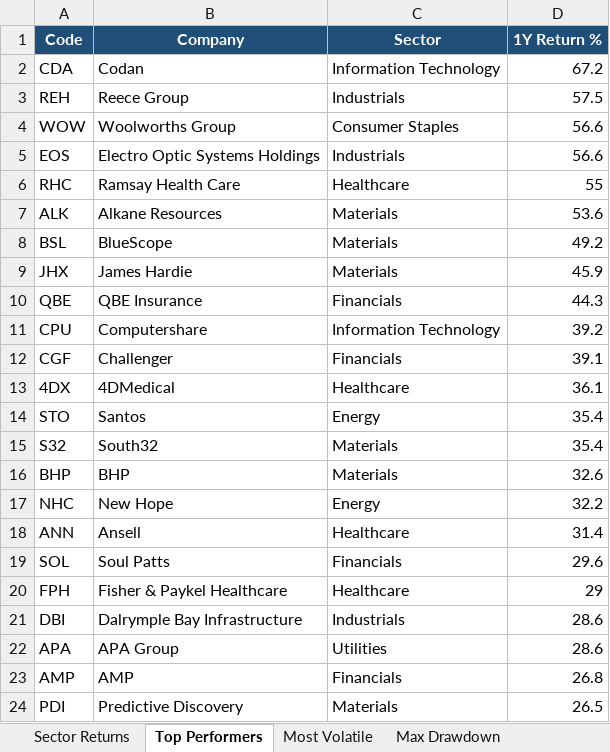
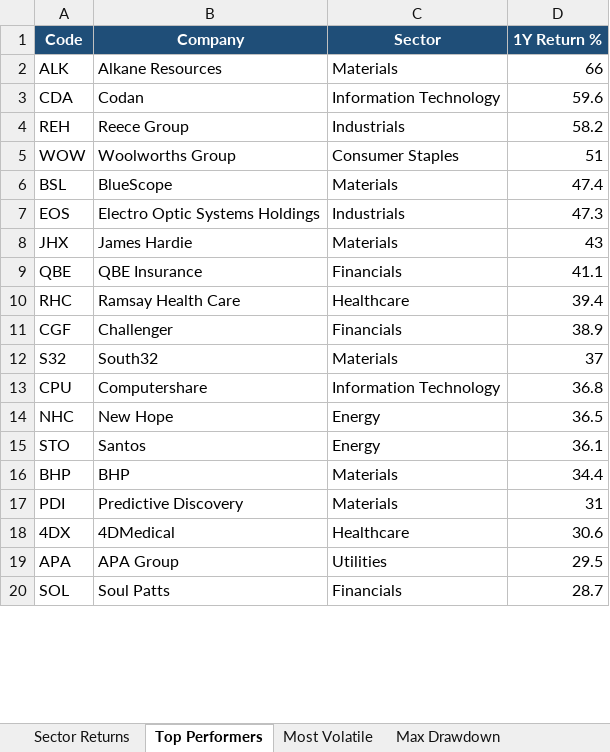
Before and after one commit to anurag7171/asx-market-analytics, an Excel workbook: reports/asx-market-report.xlsx, sheet Top Performers, drawn as a sheet; only a part is shown; values as stored, in another font and other column widths than the file's, no borders; conditional formats not drawn; removed rows and columns are numbered as before the commit, all else as after; the diff covers the shown part only; the diff names each change by its address in the sheet, - before the commit and + after, or states it on an @@ line.

```diff
--- a/reports/asx-market-report.xlsx (sheet Top Performers)
+++ b/reports/asx-market-report.xlsx (sheet Top Performers)
+row 2: ALK | Alkane Resources | Materials | 66
-D3 (1Y Return %): 67.2
+D3 (1Y Return %): 59.6
-D4 (1Y Return %): 57.5
+D4 (1Y Return %): 58.2
-D5 (1Y Return %): 56.6
+D5 (1Y Return %): 51
-row 5: EOS | Electro Optic Systems Holdings | Industrials | 56.6
-row 6: RHC | Ramsay Health Care | Healthcare | 55
-row 7: ALK | Alkane Resources | Materials | 53.6
-D6 (1Y Return %): 49.2
+D6 (1Y Return %): 47.4
+row 7: EOS | Electro Optic Systems Holdings | Industrials | 47.3
-D8 (1Y Return %): 45.9
+D8 (1Y Return %): 43
-D9 (1Y Return %): 44.3
+D9 (1Y Return %): 41.1
-row 11: CPU | Computershare | Information Technology | 39.2
+row 10: RHC | Ramsay Health Care | Healthcare | 39.4
-D11 (1Y Return %): 39.1
+D11 (1Y Return %): 38.9
-row 13: 4DX | 4DMedical | Healthcare | 36.1
-row 14: STO | Santos | Energy | 35.4
-D12 (1Y Return %): 35.4
+D12 (1Y Return %): 37
-row 16: BHP | BHP | Materials | 32.6
+row 13: CPU | Computershare | Information Technology | 36.8
-D14 (1Y Return %): 32.2
+D14 (1Y Return %): 36.5
-row 18: ANN | Ansell | Healthcare | 31.4
-row 19: SOL | Soul Patts | Financials | 29.6
-row 20: FPH | Fisher & Paykel Healthcare | Healthcare | 29
-row 21: DBI | Dalrymple Bay Infrastructure | Industrials | 28.6
-row 22: APA | APA Group | Utilities | 28.6
-row 23: AMP | AMP | Financials | 26.8
+row 15: STO | Santos | Energy | 36.1
+row 16: BHP | BHP | Materials | 34.4
-D17 (1Y Return %): 26.5
+D17 (1Y Return %): 31
+row 18: 4DX | 4DMedical | Healthcare | 30.6
+row 19: APA | APA Group | Utilities | 29.5
+row 20: SOL | Soul Patts | Financials | 28.7
```
Also changed, not shown: 4 added rows and 2 edited cells elsewhere in this sheet, sheet Most Volatile, sheet Sector Returns, sheet Sector Turnover, sheet Max Drawdown, 2 other files.
